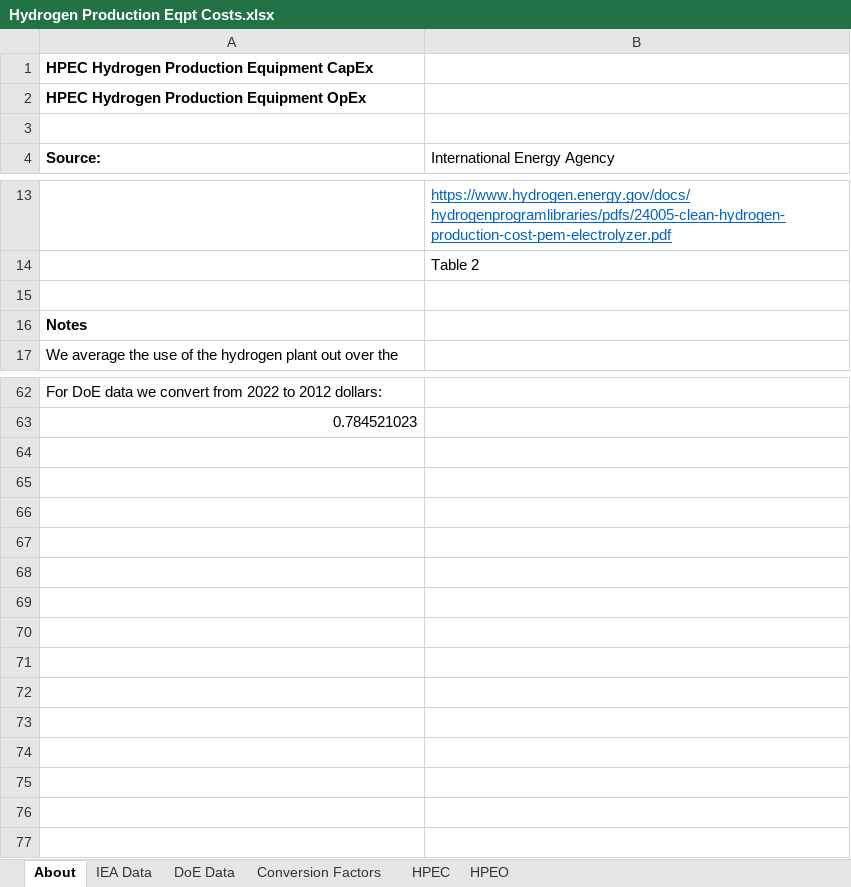
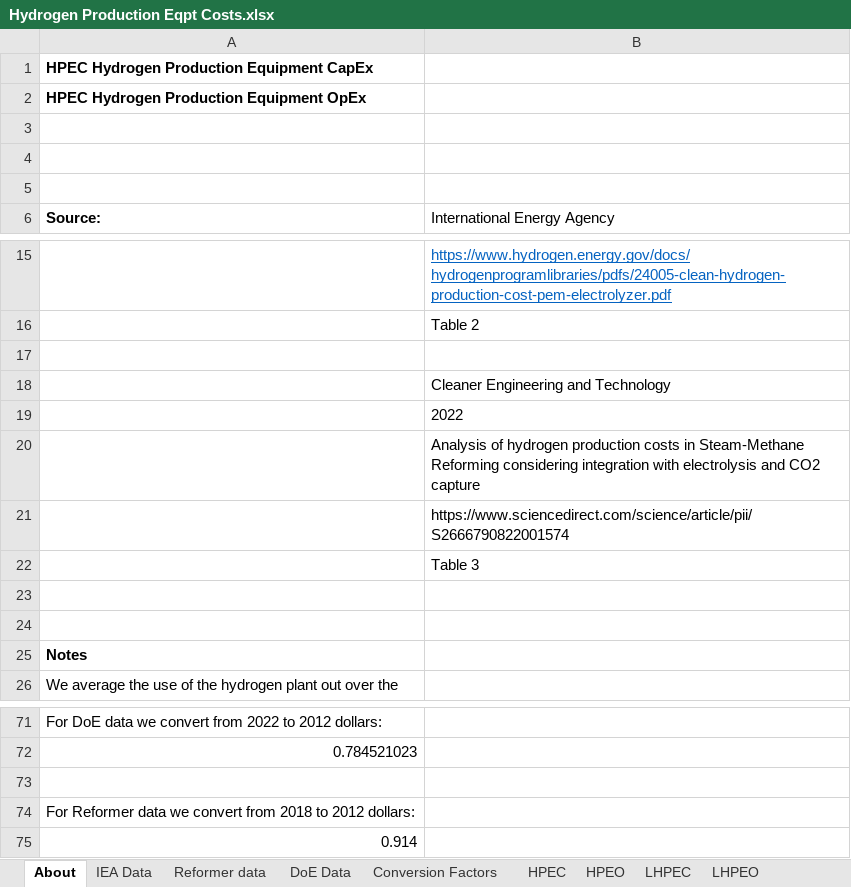
Before and after one commit to EnergyInnovation/eps-us, an Excel workbook: InputData/hydgn/HPEC/Hydrogen Production Eqpt Costs.xlsx, sheet About, drawn as a sheet; only a part is shown, gaps mark what is left out; values as stored, in another font and other column widths than the file's, no borders; the diff names each change by its address in the sheet, - before the commit and + after, or states it on an @@ line.

Commit message:
Fixes H2 costs, adds subsidy

```diff
--- a/InputData/hydgn/HPEC/Hydrogen Production Eqpt Costs.xlsx (sheet About)
+++ b/InputData/hydgn/HPEC/Hydrogen Production Eqpt Costs.xlsx (sheet About)
+sheet tab: Reformer data
+sheet tab: LHPEC
+sheet tab: LHPEO
+row 4: (empty)
+row 5: (empty)
+row 17: (empty)
+row 18:  | Cleaner Engineering and Technology
+row 19:  | 2022
+row 20:  | Analysis of hydrogen production costs in Steam-Methane Reforming considering integration with electrolysis and CO2 capture
+row 21:  | https://www.sciencedirect.com/science/article/pii/S2666790822001574
+row 22:  | Table 3
+row 23: (empty)
+row 73: (empty)
+row 74: For Reformer data we convert from 2018 to 2012 dollars:
+row 75: 0.914
```
Also changed, not shown: sheet HPEO, sheet HPEC, sheet DoE Data, sheet IEA Data, charts or pictures, 26 other files.
